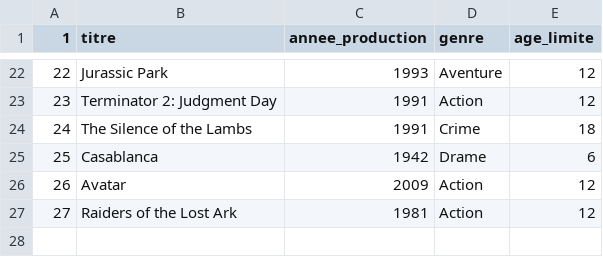
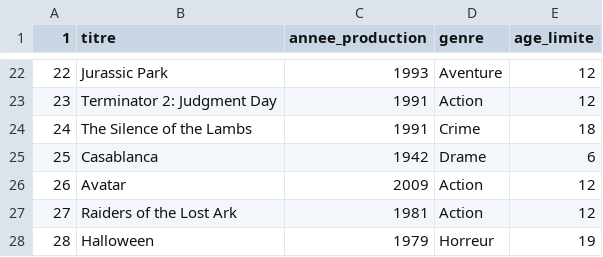
Before and after one commit to pla-damien/TP_Docker, a CSV file: write/data/movies.csv, drawn as a sheet; only a part is shown, gaps mark what is left out.

```diff
--- a/write/data/movies.csv
+++ b/write/data/movies.csv
@@ -27 +27,2 @@
 27,Raiders of the Lost Ark,1981,Action,12
+28,Halloween,1979,Horreur,19
```
Also changed, not shown: 4 other files.
